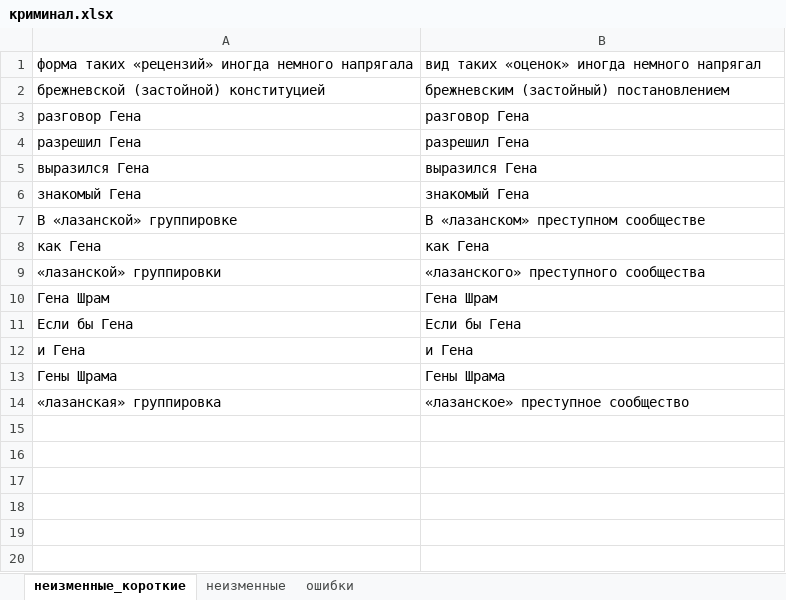
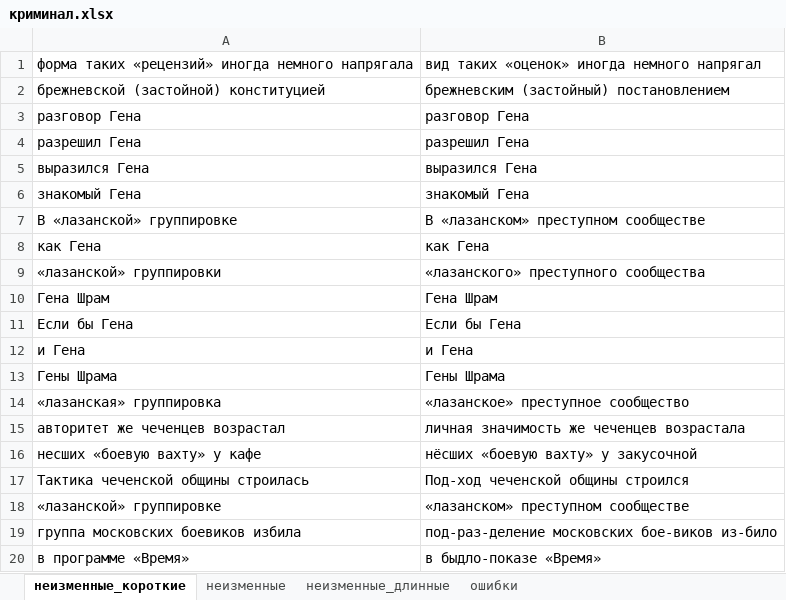
Before and after one commit to AveNRU/text_changer, an Excel workbook: словари/криминал.xlsx, sheet неизменные_короткие, drawn as a sheet; values as stored, in another font and other column widths than the file's, no borders; the diff names each change by its address in the sheet, - before the commit and + after, or states it on an @@ line.

```diff
--- a/словари/криминал.xlsx (sheet неизменные_короткие)
+++ b/словари/криминал.xlsx (sheet неизменные_короткие)
+sheet tab: неизменные_длинные
+row 15: авторитет же чеченцев возрастал | личная значимость же чеченцев возрастала
+row 16: несших «боевую вахту» у кафе | нёсших «боевую вахту» у закусочной
+row 17: Тактика чеченской общины строилась | Под-ход чеченской общины строился
+row 18: «лазанской» группировке | «лазанском» преступном сообществе
+row 19: группа московских боевиков избила | под-раз-деление московских бое-виков из-било
+row 20: в программе «Время» | в быдло-показе «Время»
```
Also changed, not shown: sheet ошибки, sheet неизменные, 2 other files.
